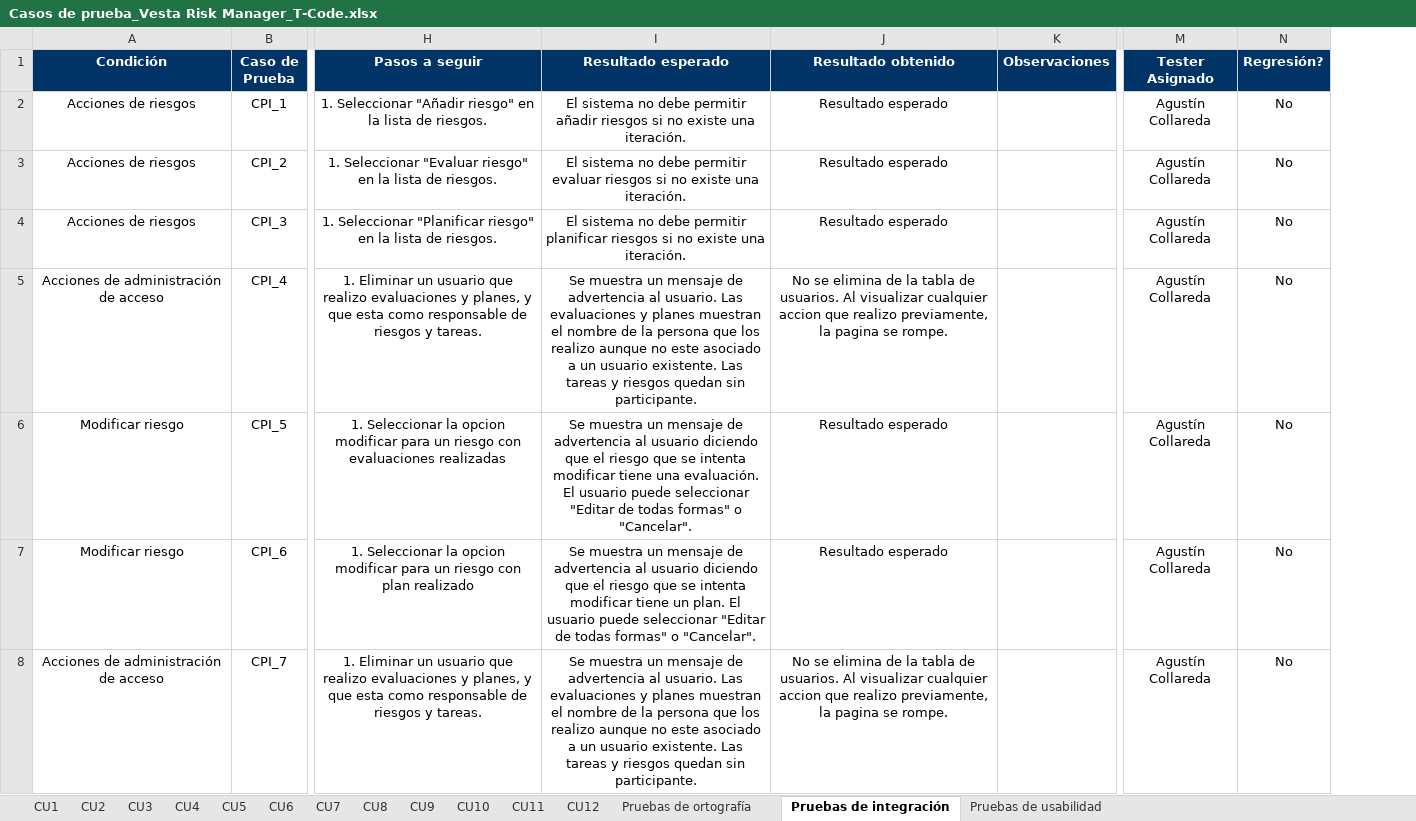
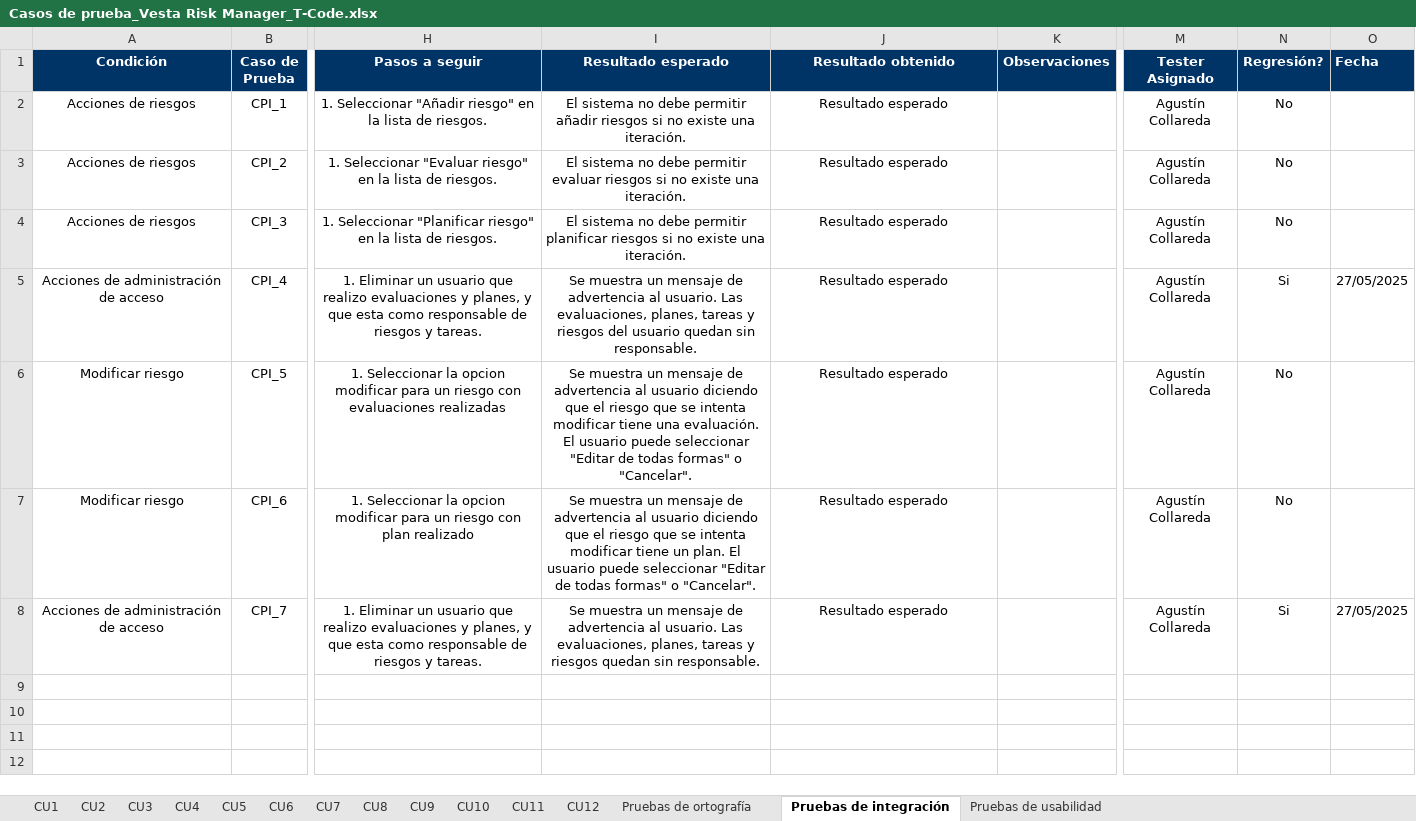
Before and after one commit to fxex/Vesta_Risk_Manager, an Excel workbook: 2. Etapa de elaboración/Iteración 2/Plan de pruebas/Casos de prueba_Vesta Risk Manager_T-Code.xlsx, sheet Pruebas de integración, drawn as a sheet; only a part is shown, gaps mark what is left out; values as stored, in another font and other column widths than the file's, no borders; the diff names each change by its address in the sheet, - before the commit and + after, or states it on an @@ line.

Commit message:
Docs: Realizar pruebas de regresion de varios defectos corregidos

```diff
--- a/2. Etapa de elaboración/Iteración 2/Plan de pruebas/Casos de prueba_Vesta Risk Manager_T-Code.xlsx (sheet Pruebas de integración)
+++ b/2. Etapa de elaboración/Iteración 2/Plan de pruebas/Casos de prueba_Vesta Risk Manager_T-Code.xlsx (sheet Pruebas de integración)
+column O (Fecha), rows 5-8: 27/05/2025 |  |  | 27/05/2025
-I5 (Resultado esperado): …usuario. Las evaluaciones y planes muestran el nombre de la persona que los realizo aunque no este asociado a un usuario existente. Las tareas y riesgos quedan sin participante.
+I5 (Resultado esperado): …usuario. Las evaluaciones, planes, tareas y riesgos del usuario quedan sin responsable.
-J5 (Resultado obtenido): No se elimina de la tabla de usuarios. Al visualizar cualquier accion que realizo previamente, la pagina se rompe.
+J5 (Resultado obtenido): Resultado esperado
-N5 (Regresión?): No
+N5 (Regresión?): Si
-I8 (Resultado esperado): …usuario. Las evaluaciones y planes muestran el nombre de la persona que los realizo aunque no este asociado a un usuario existente. Las tareas y riesgos quedan sin participante.
+I8 (Resultado esperado): …usuario. Las evaluaciones, planes, tareas y riesgos quedan sin responsable.
-J8 (Resultado obtenido): No se elimina de la tabla de usuarios. Al visualizar cualquier accion que realizo previamente, la pagina se rompe.
+J8 (Resultado obtenido): Resultado esperado
-N8 (Regresión?): No
+N8 (Regresión?): Si
```
Also changed, not shown: sheet Pruebas de usabilidad, sheet CU12, sheet CU11, sheet CU3, sheet CU8, sheet CU2, 1 more sheet, 1 other file.
